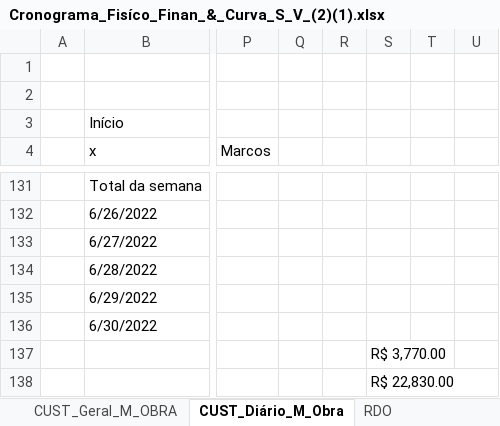
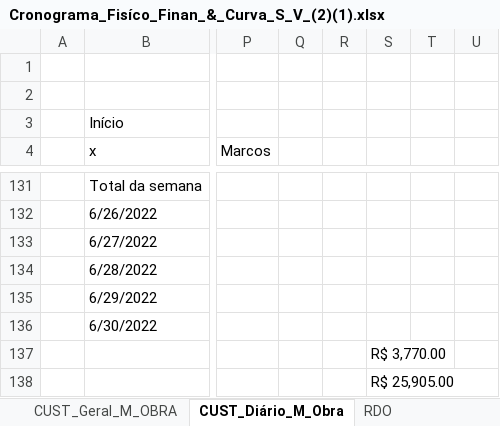
Before and after one commit to EdgardSancosta/Cronograma_Fisico_Financeiro, an Excel workbook: Cronograma_Fisíco_Finan_&_Curva_S_V_(2)(1).xlsx, sheet CUST_Diário_M_Obra, drawn as a sheet; only a part is shown, gaps mark what is left out; values as stored, in another font and other column widths than the file's, no cell formats; conditional formats not drawn; the diff covers the shown part only; the diff names each change by its address in the sheet, - before the commit and + after, or states it on an @@ line.

```diff
--- a/Cronograma_Fisíco_Finan_&_Curva_S_V_(2)(1).xlsx (sheet CUST_Diário_M_Obra)
+++ b/Cronograma_Fisíco_Finan_&_Curva_S_V_(2)(1).xlsx (sheet CUST_Diário_M_Obra)
-S138: R$ 22,830.00
+S138: R$ 25,905.00
```
Also changed, not shown: 6 added rows, 6 removed rows and 10 edited cells elsewhere in this sheet, sheet FÍSICO x FINANCEIRO, sheet CUST_Geral_M_OBRA, cell formats, formulas that keep their value, charts or pictures.
